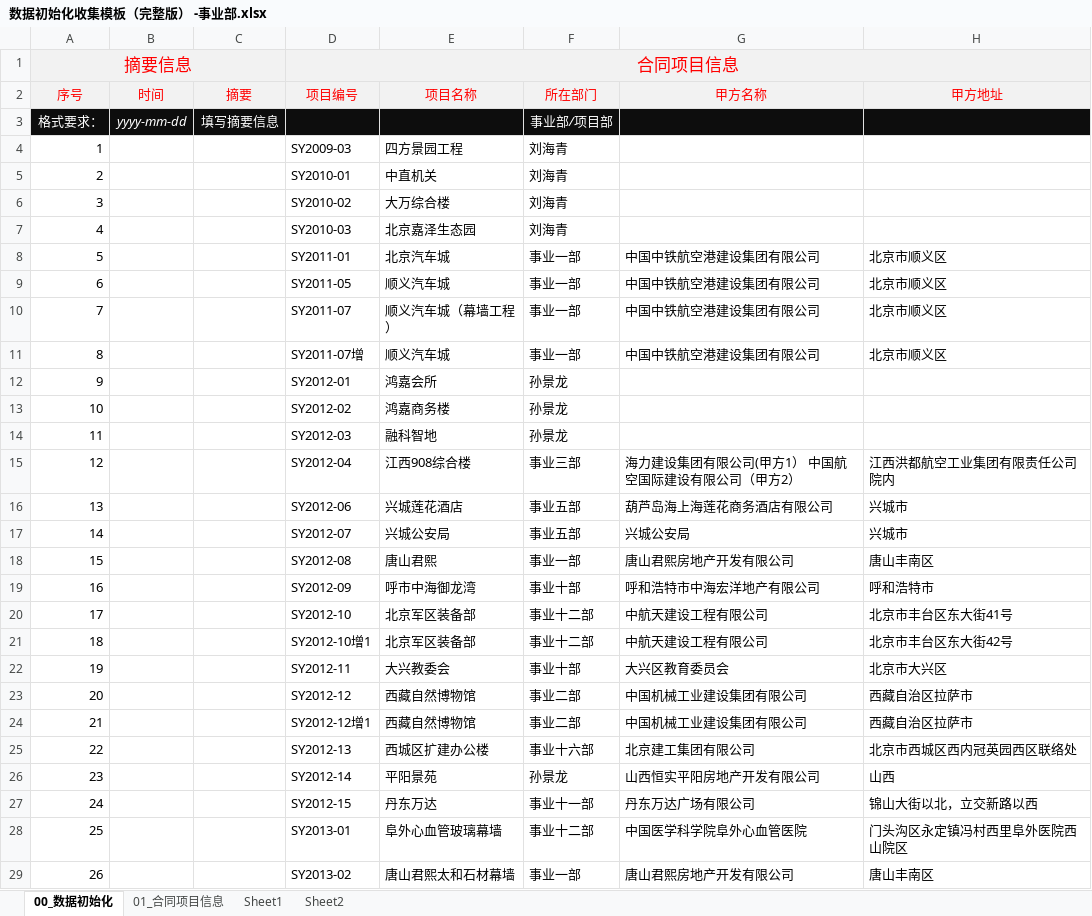
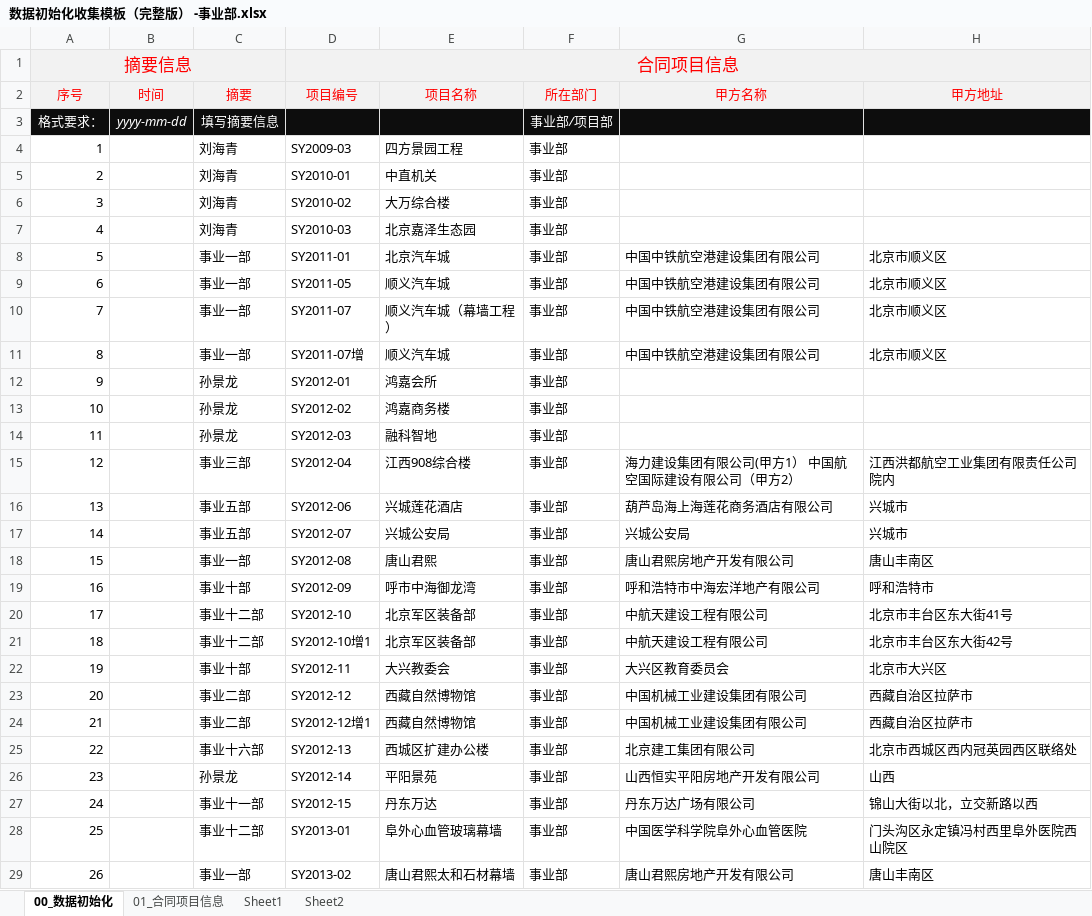
Before and after one commit to hply2014/hply, an Excel workbook: 02_客户资料/事业项目部导入表/数据初始化收集模板（完整版） -事业部.xlsx, sheet 00_数据初始化, drawn as a sheet; only a part is shown; values as stored, in another font and other column widths than the file's, no borders; the diff covers the shown part only; the diff names each change by its address in the sheet, - before the commit and + after, or states it on an @@ line.

```diff
--- a/02_客户资料/事业项目部导入表/数据初始化收集模板（完整版） -事业部.xlsx (sheet 00_数据初始化)
+++ b/02_客户资料/事业项目部导入表/数据初始化收集模板（完整版） -事业部.xlsx (sheet 00_数据初始化)
-C4:C7 (摘要): (empty)
+C4:C7 (摘要): 刘海青
-F4:F7 (所在部门): 刘海青
+F4:F7 (所在部门): 事业部
-C8:C11 (摘要): (empty)
+C8:C11 (摘要): 事业一部
-F8:F11 (所在部门): 事业一部
+F8:F11 (所在部门): 事业部
-C12:C14 (摘要): (empty)
+C12:C14 (摘要): 孙景龙
-F12:F14 (所在部门): 孙景龙
+F12:F14 (所在部门): 事业部
-C15 (摘要): (empty)
+C15 (摘要): 事业三部
-F15 (所在部门): 事业三部
+F15 (所在部门): 事业部
-C16:C17 (摘要): (empty)
+C16:C17 (摘要): 事业五部
-F16:F17 (所在部门): 事业五部
+F16:F17 (所在部门): 事业部
-C18 (摘要): (empty)
+C18 (摘要): 事业一部
-F18 (所在部门): 事业一部
+F18 (所在部门): 事业部
-C19 (摘要): (empty)
+C19 (摘要): 事业十部
-F19 (所在部门): 事业十部
+F19 (所在部门): 事业部
-C20:C21 (摘要): (empty)
+C20:C21 (摘要): 事业十二部
-F20:F21 (所在部门): 事业十二部
+F20:F21 (所在部门): 事业部
-C22 (摘要): (empty)
+C22 (摘要): 事业十部
-F22 (所在部门): 事业十部
+F22 (所在部门): 事业部
-C23:C24 (摘要): (empty)
+C23:C24 (摘要): 事业二部
-F23:F24 (所在部门): 事业二部
+F23:F24 (所在部门): 事业部
-C25 (摘要): (empty)
+C25 (摘要): 事业十六部
-F25 (所在部门): 事业十六部
+F25 (所在部门): 事业部
-C26 (摘要): (empty)
+C26 (摘要): 孙景龙
-F26 (所在部门): 孙景龙
+F26 (所在部门): 事业部
-C27 (摘要): (empty)
+C27 (摘要): 事业十一部
-F27 (所在部门): 事业十一部
+F27 (所在部门): 事业部
-C28 (摘要): (empty)
+C28 (摘要): 事业十二部
-F28 (所在部门): 事业十二部
+F28 (所在部门): 事业部
-C29 (摘要): (empty)
+C29 (摘要): 事业一部
-F29 (所在部门): 事业一部
+F29 (所在部门): 事业部
```
Also changed, not shown: 118 edited cells elsewhere in this sheet, 21 other files.
